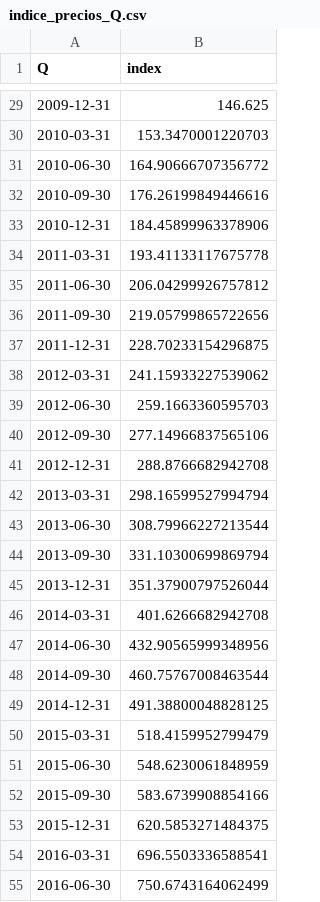
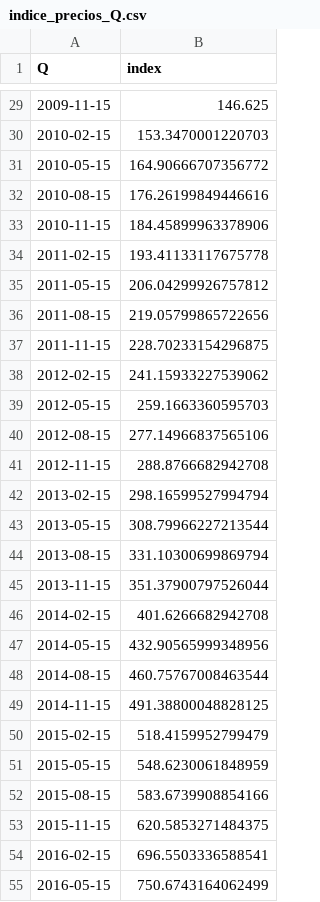
Before and after one commit to matuteiglesias/encuestador-de-hogares, a CSV file: data/info/indice_precios_Q.csv, drawn as a sheet; only a part is shown, gaps mark what is left out; the diff covers the shown part only.

```diff
--- a/data/info/indice_precios_Q.csv
+++ b/data/info/indice_precios_Q.csv
@@ -29,27 +29,27 @@ Q,index
-2009-12-31,146.625
-2010-03-31,153.3470001220703
-2010-06-30,164.90666707356772
-2010-09-30,176.26199849446616
-2010-12-31,184.45899963378906
-2011-03-31,193.41133117675778
-2011-06-30,206.04299926757812
-2011-09-30,219.05799865722656
-2011-12-31,228.70233154296875
-2012-03-31,241.15933227539062
-2012-06-30,259.1663360595703
-2012-09-30,277.14966837565106
-2012-12-31,288.8766682942708
-2013-03-31,298.16599527994794
-2013-06-30,308.79966227213544
-2013-09-30,331.10300699869794
-2013-12-31,351.37900797526044
-2014-03-31,401.6266682942708
-2014-06-30,432.90565999348956
-2014-09-30,460.75767008463544
-2014-12-31,491.38800048828125
-2015-03-31,518.4159952799479
-2015-06-30,548.6230061848959
-2015-09-30,583.6739908854166
-2015-12-31,620.5853271484375
-2016-03-31,696.5503336588541
-2016-06-30,750.6743164062499
+2009-11-15,146.625
+2010-02-15,153.3470001220703
+2010-05-15,164.90666707356772
+2010-08-15,176.26199849446616
+2010-11-15,184.45899963378906
+2011-02-15,193.41133117675778
+2011-05-15,206.04299926757812
+2011-08-15,219.05799865722656
+2011-11-15,228.70233154296875
+2012-02-15,241.15933227539062
+2012-05-15,259.1663360595703
+2012-08-15,277.14966837565106
+2012-11-15,288.8766682942708
+2013-02-15,298.16599527994794
+2013-05-15,308.79966227213544
+2013-08-15,331.10300699869794
+2013-11-15,351.37900797526044
+2014-02-15,401.6266682942708
+2014-05-15,432.90565999348956
+2014-08-15,460.75767008463544
+2014-11-15,491.38800048828125
+2015-02-15,518.4159952799479
+2015-05-15,548.6230061848959
+2015-08-15,583.6739908854166
+2015-11-15,620.5853271484375
+2016-02-15,696.5503336588541
+2016-05-15,750.6743164062499
```
Also changed, not shown: 5 added rows and 44 edited cells elsewhere in this file, data/info/indice_precios_M.csv, 1 other file.
